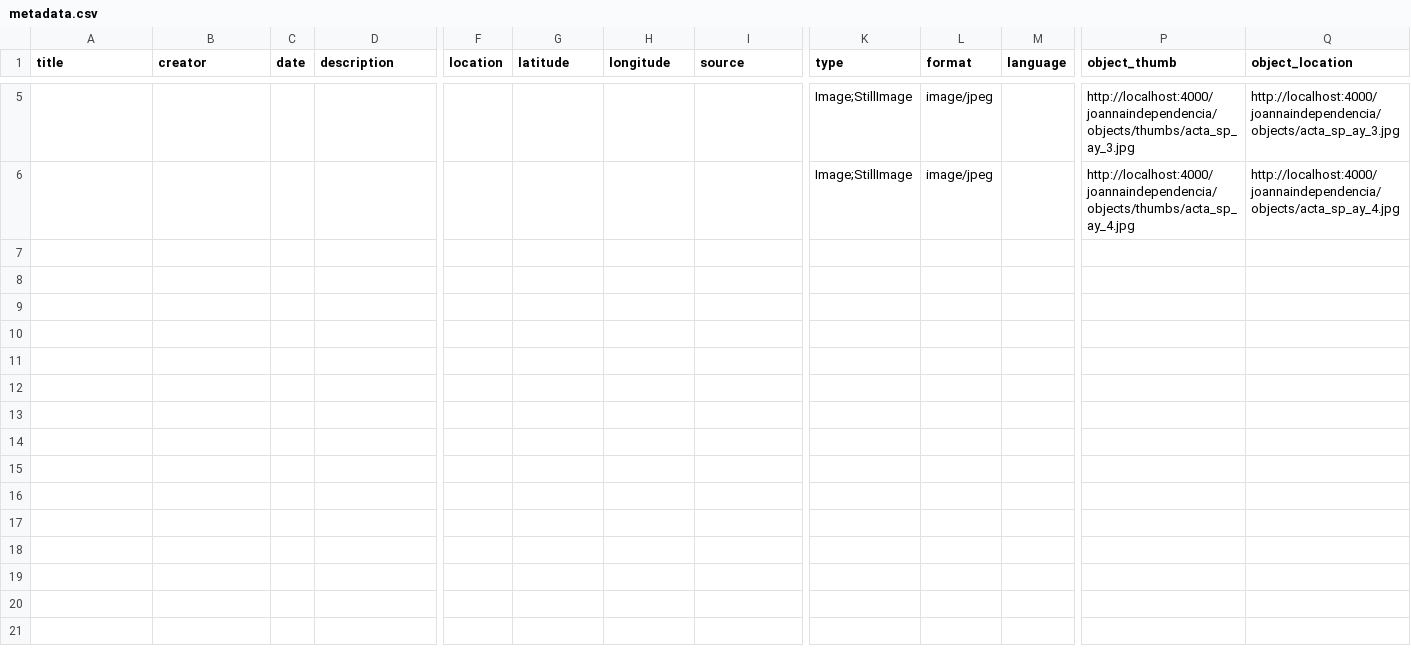
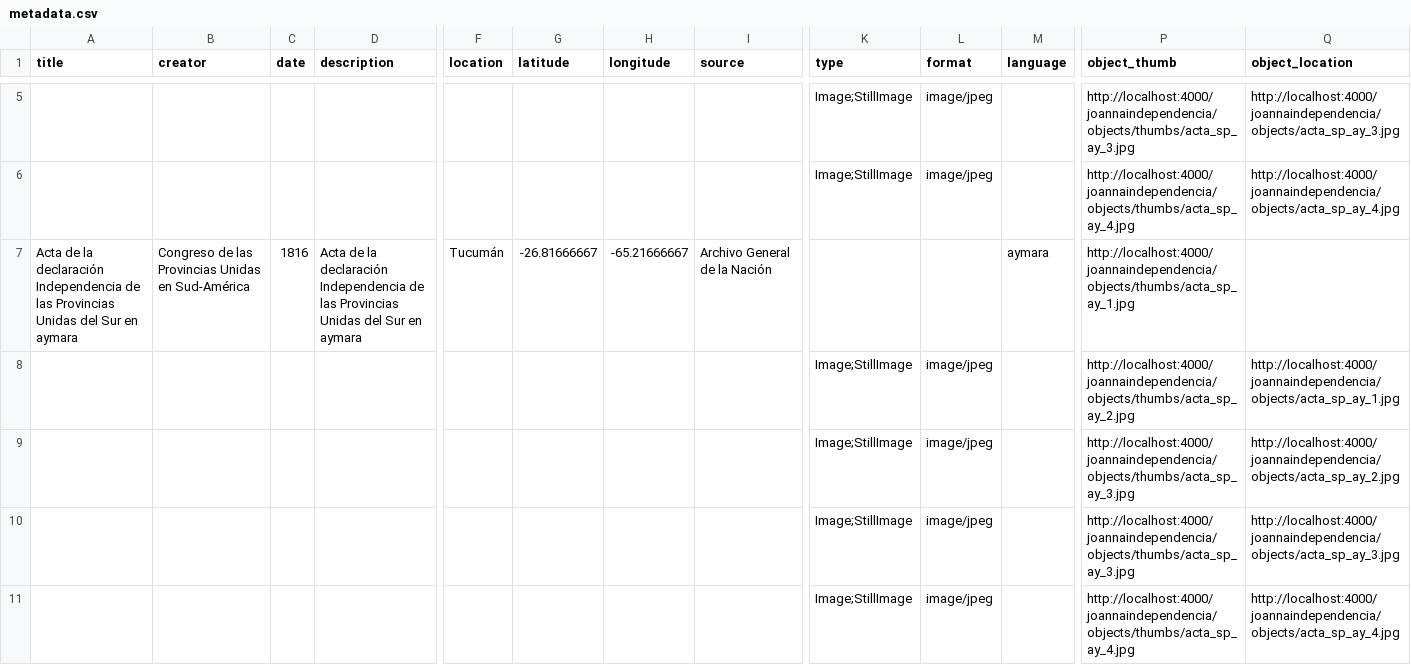
Before and after one commit to JoCrow2025/joannaindependencia, a CSV file: _site/assets/data/metadata.csv, drawn as a sheet; only a part is shown, gaps mark what is left out; rows hold the shown columns only; the diff covers the shown part only; the diff names each change by its address in the sheet, - before the commit and + after, or states it on an @@ line.

```diff
--- a/_site/assets/data/metadata.csv
+++ b/_site/assets/data/metadata.csv
+row 7: Acta de la declaración Independencia de las Provincias Unidas del Sur en aymara | Congreso de las Provincias Unidas en Sud-América | 1816 | Acta de la declaración Independencia de las Provincias Unidas del Sur en aymara | Tucumán | -26.81666667 | -65.21666667 | Archivo General de la Nación |  |  | aymara | http://localhost:4000/joannaindependencia/objects/thumbs/acta_sp_ay_1.jpg
+row 8:  |  |  |  |  |  |  |  | Image;StillImage | image/jpeg |  | http://localhost:4000/joannaindependencia/objects/thumbs/acta_sp_ay_2.jpg | http://localhost:4000/joannaindependencia/objects/acta_sp_ay_1.jpg
+row 9:  |  |  |  |  |  |  |  | Image;StillImage | image/jpeg |  | http://localhost:4000/joannaindependencia/objects/thumbs/acta_sp_ay_3.jpg | http://localhost:4000/joannaindependencia/objects/acta_sp_ay_2.jpg
+row 10:  |  |  |  |  |  |  |  | Image;StillImage | image/jpeg |  | http://localhost:4000/joannaindependencia/objects/thumbs/acta_sp_ay_3.jpg | http://localhost:4000/joannaindependencia/objects/acta_sp_ay_3.jpg
+row 11:  |  |  |  |  |  |  |  | Image;StillImage | image/jpeg |  | http://localhost:4000/joannaindependencia/objects/thumbs/acta_sp_ay_4.jpg | http://localhost:4000/joannaindependencia/objects/acta_sp_ay_4.jpg
```
Also changed, not shown: 4 added rows elsewhere in this file, _site/assets/data/subjects.csv, 17 other files.
